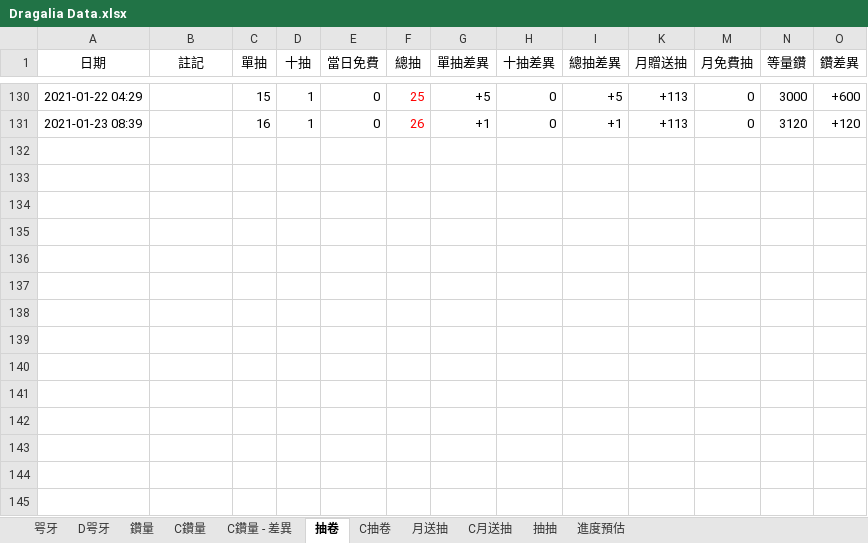
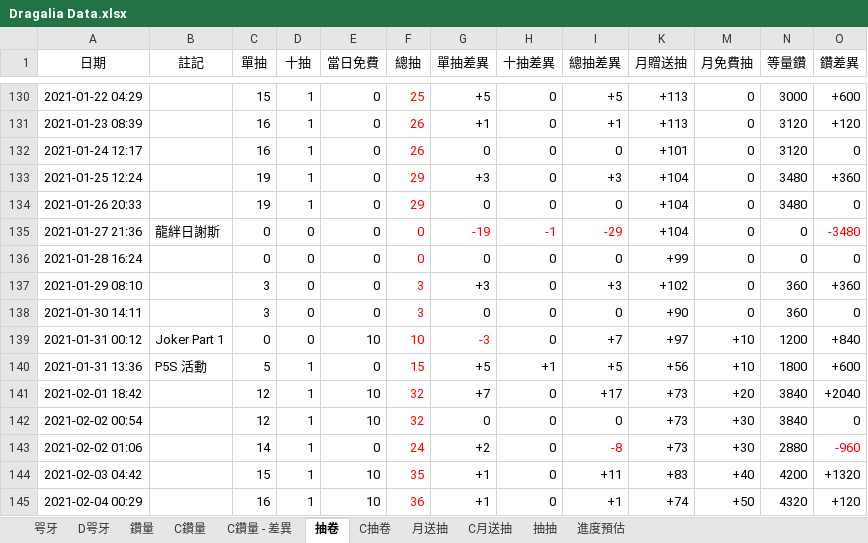
Before and after one commit to RaenonX-DL/dragalia-data-track, an Excel workbook: Dragalia Data.xlsx, sheet 抽卷, drawn as a sheet; only a part is shown, gaps mark what is left out; values as stored, in another font and other column widths than the file's, no borders; the diff names each change by its address in the sheet, - before the commit and + after, or states it on an @@ line.

```diff
--- a/Dragalia Data.xlsx (sheet 抽卷)
+++ b/Dragalia Data.xlsx (sheet 抽卷)
+row 132: 2021-01-24 12:17 |  | 16 | 1 | 0 | 26 | 0 | 0 | 0 | +101 | 0 | 3120 | 0
+row 133: 2021-01-25 12:24 |  | 19 | 1 | 0 | 29 | +3 | 0 | +3 | +104 | 0 | 3480 | +360
+row 134: 2021-01-26 20:33 |  | 19 | 1 | 0 | 29 | 0 | 0 | 0 | +104 | 0 | 3480 | 0
+row 135: 2021-01-27 21:36 | 龍絆日謝斯 | 0 | 0 | 0 | 0 | -19 | -1 | -29 | +104 | 0 | 0 | -3480
+row 136: 2021-01-28 16:24 |  | 0 | 0 | 0 | 0 | 0 | 0 | 0 | +99 | 0 | 0 | 0
+row 137: 2021-01-29 08:10 |  | 3 | 0 | 0 | 3 | +3 | 0 | +3 | +102 | 0 | 360 | +360
+row 138: 2021-01-30 14:11 |  | 3 | 0 | 0 | 3 | 0 | 0 | 0 | +90 | 0 | 360 | 0
+row 139: 2021-01-31 00:12 | Joker Part 1 | 0 | 0 | 10 | 10 | -3 | 0 | +7 | +97 | +10 | 1200 | +840
+row 140: 2021-01-31 13:36 | P5S 活動 | 5 | 1 | 0 | 15 | +5 | +1 | +5 | +56 | +10 | 1800 | +600
+row 141: 2021-02-01 18:42 |  | 12 | 1 | 10 | 32 | +7 | 0 | +17 | +73 | +20 | 3840 | +2040
+row 142: 2021-02-02 00:54 |  | 12 | 1 | 10 | 32 | 0 | 0 | 0 | +73 | +30 | 3840 | 0
+row 143: 2021-02-02 01:06 |  | 14 | 1 | 0 | 24 | +2 | 0 | -8 | +73 | +30 | 2880 | -960
+row 144: 2021-02-03 04:42 |  | 15 | 1 | 10 | 35 | +1 | 0 | +11 | +83 | +40 | 4200 | +1320
+row 145: 2021-02-04 00:29 |  | 16 | 1 | 10 | 36 | +1 | 0 | +1 | +74 | +50 | 4320 | +120
```
Also changed, not shown: sheet 鑽量, sheet 咢牙, sheet 月送抽, sheet 抽抽, sheet 進度預估, hidden cells, charts or pictures, Brainstorm.xlsx.
